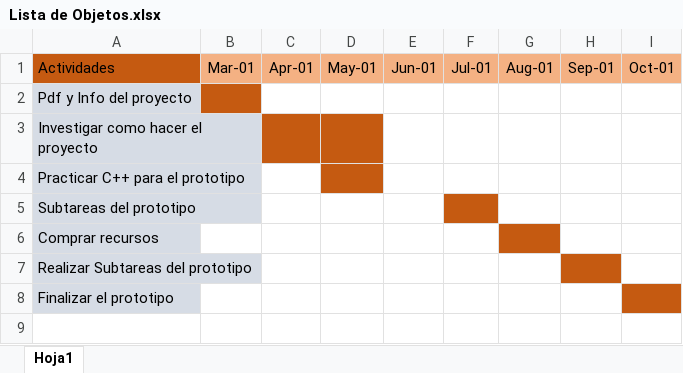
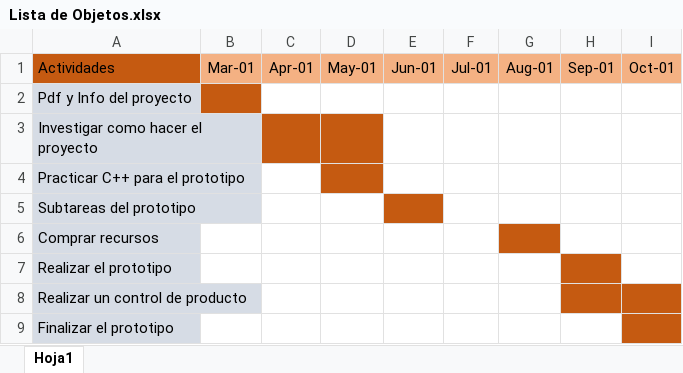
Before and after one commit to Streletsongon/Proyecto-calidad-educativa, an Excel workbook: Lista de Objetos.xlsx, sheet Hoja1, drawn as a sheet; values as stored, in another font and other column widths than the file's, no borders; the diff names each change by its address in the sheet, - before the commit and + after, or states it on an @@ line.

Commit message:
Add files via upload

```diff
--- a/Lista de Objetos.xlsx (sheet Hoja1)
+++ b/Lista de Objetos.xlsx (sheet Hoja1)
-E5 fill: none
+E5 fill: #C55A11
-F5 fill: #C55A11
+F5 fill: none
-A7: Realizar Subtareas del prototipo
+A7: Realizar el prototipo
+row 8: Realizar un control de producto
```
